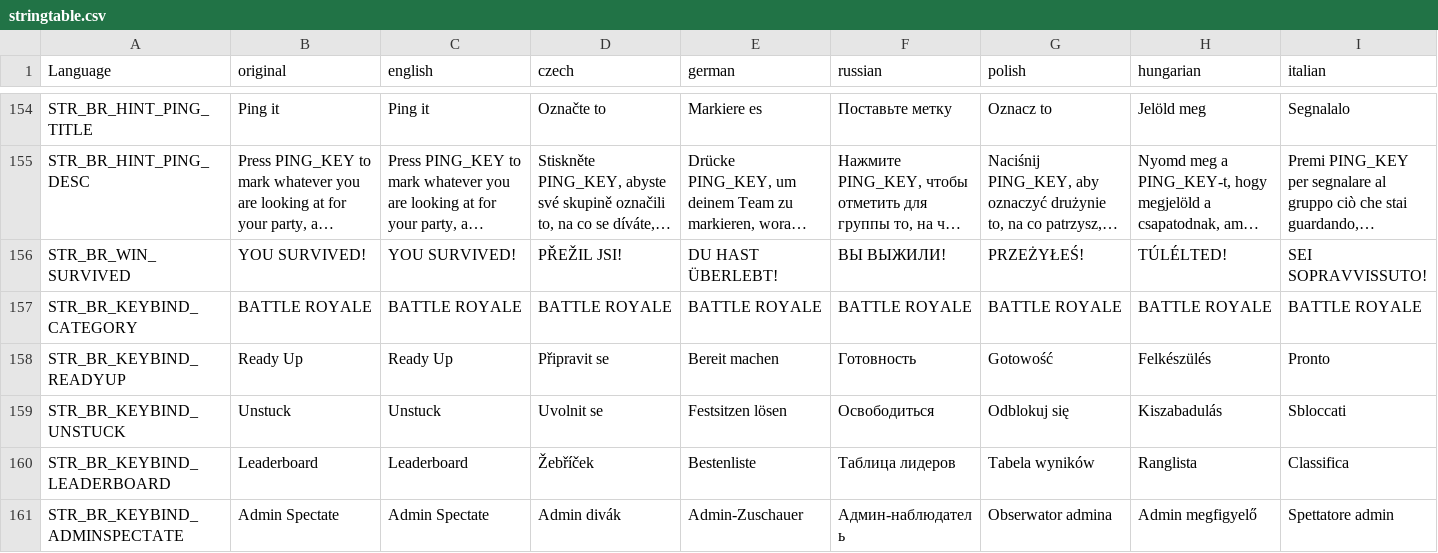
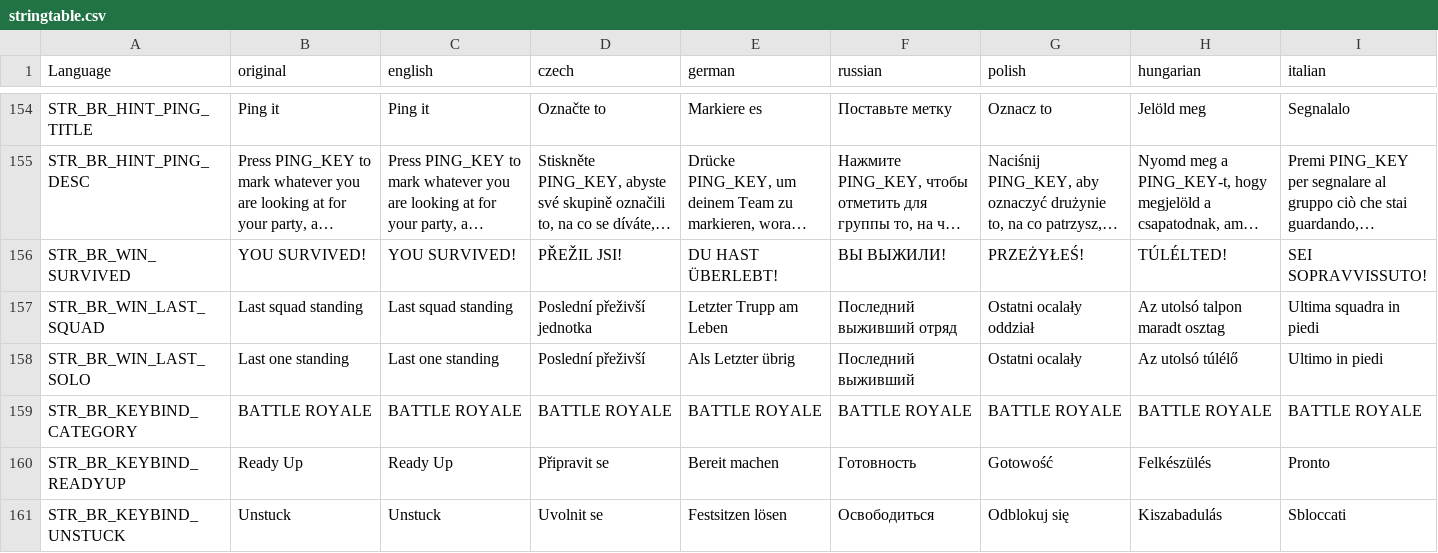
Before and after one commit to LeMyst/Vigrid-BattleRoyale, a CSV file: LanguageCore/stringtable.csv, drawn as a sheet; only a part is shown, gaps mark what is left out; the shorter side is filled out with more unchanged rows; long unchanged cells end in …; rows hold the shown columns only; the diff names each change by its address in the sheet, - before the commit and + after, or states it on an @@ line.

```diff
--- a/LanguageCore/stringtable.csv
+++ b/LanguageCore/stringtable.csv
+row 157: STR_BR_WIN_LAST_SQUAD | Last squad standing | Last squad standing | Poslední přeživší jednotka | Letzter Trupp am Leben | Последний выживший отряд | Ostatni ocalały oddział | Az utolsó talpon maradt osztag | Ultima squadra in piedi
+row 158: STR_BR_WIN_LAST_SOLO | Last one standing | Last one standing | Poslední přeživší | Als Letzter übrig | Последний выживший | Ostatni ocalały | Az utolsó túlélő | Ultimo in piedi
```
Also changed, not shown: 9 other files.
